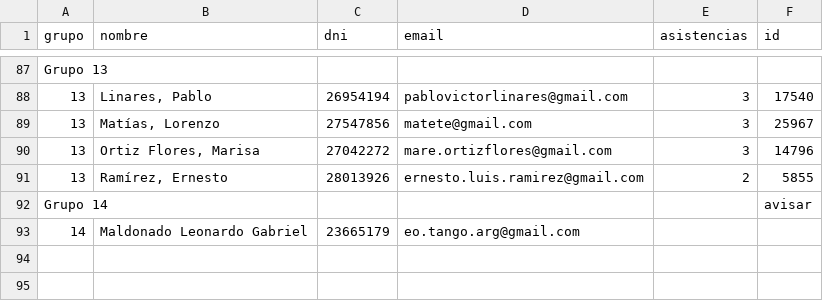
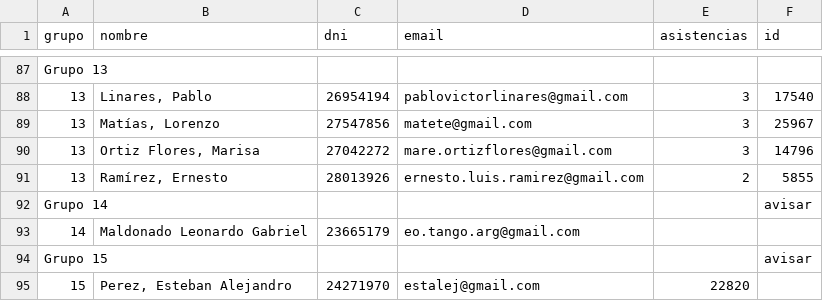
Before and after one commit to AlejandroDiBattista/AP4-ReactJS, a CSV file: extras/asistencia/curso_132.csv, drawn as a sheet; only a part is shown, gaps mark what is left out; the diff names each change by its address in the sheet, - before the commit and + after, or states it on an @@ line.

```diff
--- a/extras/asistencia/curso_132.csv
+++ b/extras/asistencia/curso_132.csv
+row 94: Grupo 15 |  |  |  |  | avisar
+row 95: 15 | Perez, Esteban Alejandro | 24271970 | estalej@gmail.com | 22820
```
Also changed, not shown: 5 other files.
